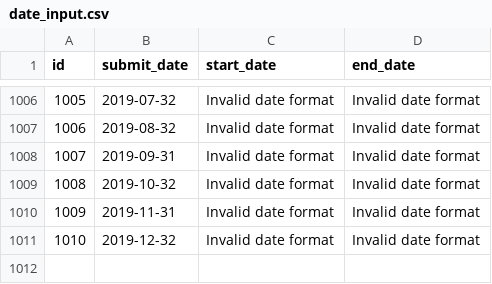
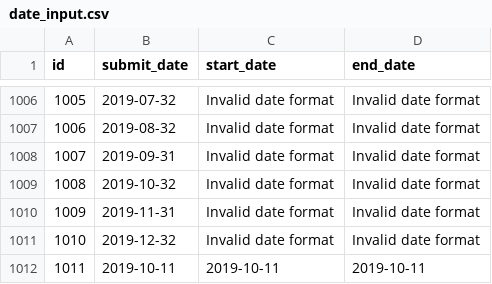
Before and after one commit to ChotikaLuangorachorn/DateProblem, a CSV file: date_input.csv, drawn as a sheet; only a part is shown, gaps mark what is left out.

```diff
--- a/date_input.csv
+++ b/date_input.csv
@@ -1011 +1011,2 @@ id,submit_date,start_date,end_date
 1010,2019-12-32,Invalid date format,Invalid date format
+1011,2019-10-11,2019-10-11,2019-10-11
```
Also changed, not shown: date_output.csv, 5 other files.
